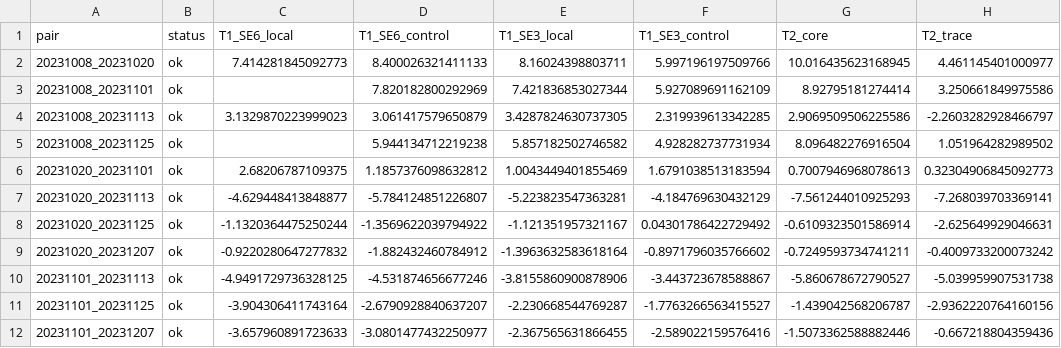
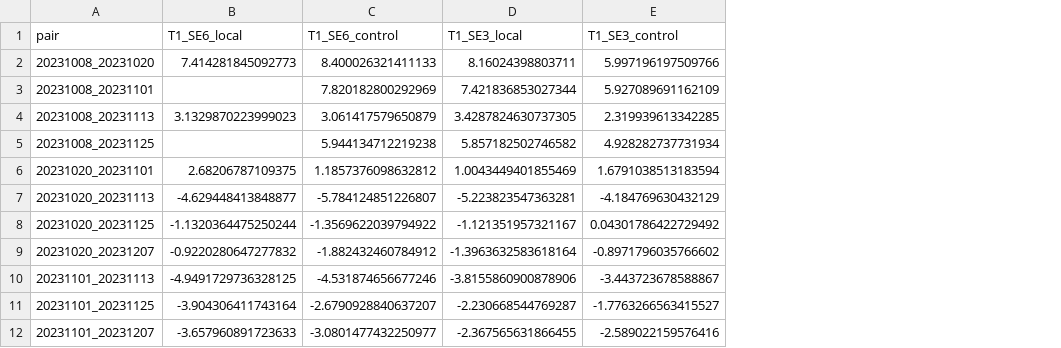
Before and after one commit to mkhalili1355/shiraz-fars-insar-groundwater-subsidence, a CSV file: marvdasht_revision/pilot_phase_samples.csv, drawn as a sheet; only a part is shown; the diff names each change by its address in the sheet, - before the commit and + after, or states it on an @@ line.

Commit message:
Limit deposited data to revised analyses and add reproducible workflows

```diff
--- a/marvdasht_revision/pilot_phase_samples.csv
+++ b/marvdasht_revision/pilot_phase_samples.csv
-column B (status), rows 2-12: all ok
-column G (T2_core), rows 2-12: 10.016435623168945 | 8.92795181274414 | 2.9069509506225586 | 8.096482276916504 | 0.7007946968078613 | -7.561244010925293 | -0.6109323501586914 | -0.7249593734741211 | -5.860678672790527 | -1.439042568206787 | -1.5073362588882446
-column H (T2_trace), rows 2-12: 4.461145401000977 | 3.250661849975586 | -2.2603282928466797 | 1.051964282989502 | 0.32304906845092773 | -7.268039703369141 | -2.625649929046631 | -0.4009733200073242 | -5.039959907531738 | -2.9362220764160156 | -0.667218804359436
```
Also changed, not shown: marvdasht_revision/pilot_closure_filtered_phase.csv, 12 other files.
